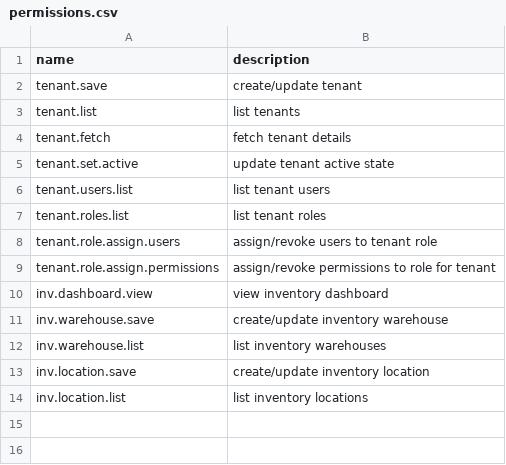
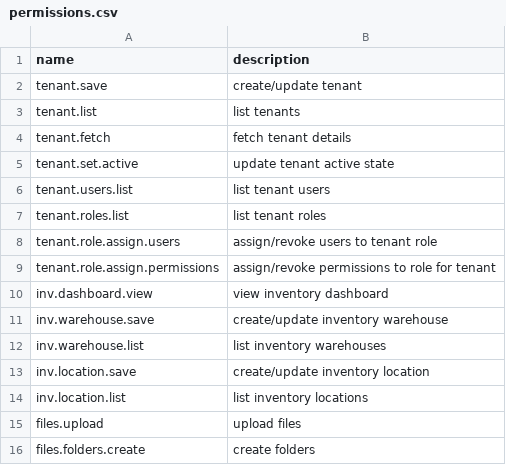
Before and after one commit to beowulf1416/nexus.data.sql.postgres, a CSV file: sql/postgres/csv/permissions.csv, drawn as a sheet.

Commit message:
add permissions to upload files and create folders

```diff
--- a/sql/postgres/csv/permissions.csv
+++ b/sql/postgres/csv/permissions.csv
@@ -14 +14,3 @@ inv.location.save,"create/update inventory location"
 inv.location.list,"list inventory locations"
+files.upload,"upload files"
+files.folders.create,"create folders"
```
